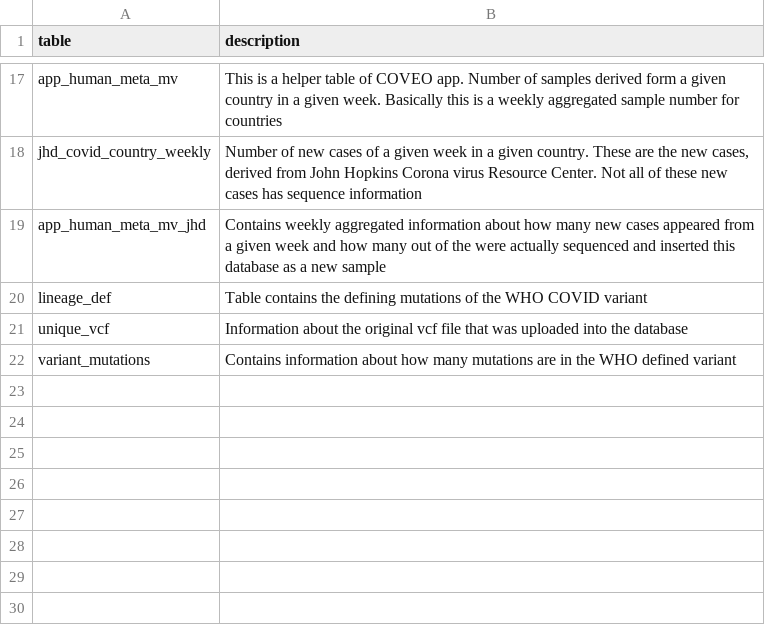
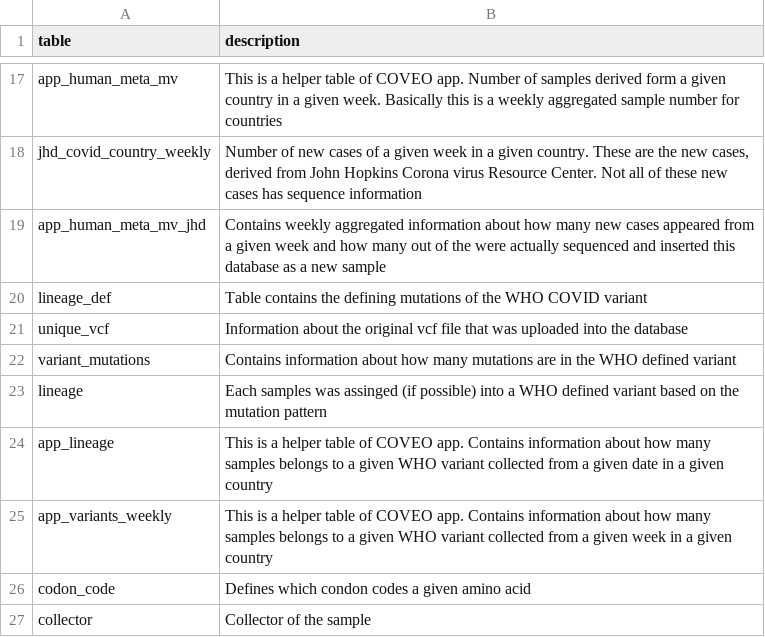
Before and after one commit to pkrisz5/coveo, a TSV file: database/schema_dump/table_description.tsv, drawn as a sheet; only a part is shown, gaps mark what is left out; the diff names each change by its address in the sheet, - before the commit and + after, or states it on an @@ line.

Commit message:
Update table_description.tsv

```diff
--- a/database/schema_dump/table_description.tsv
+++ b/database/schema_dump/table_description.tsv
+row 23: lineage | Each samples was assinged (if possible) into a WHO defined variant based on the mutation pattern
+row 24: app_lineage | This is a helper table of COVEO app. Contains information about how many samples belongs to a given WHO variant collected from a given date in a given country
+row 25: app_variants_weekly | This is a helper table of COVEO app. Contains information about how many samples belongs to a given WHO variant collected from a given week in a given country
+row 26: codon_code | Defines which condon codes a given amino acid
+row 27: collector | Collector of the sample
```
